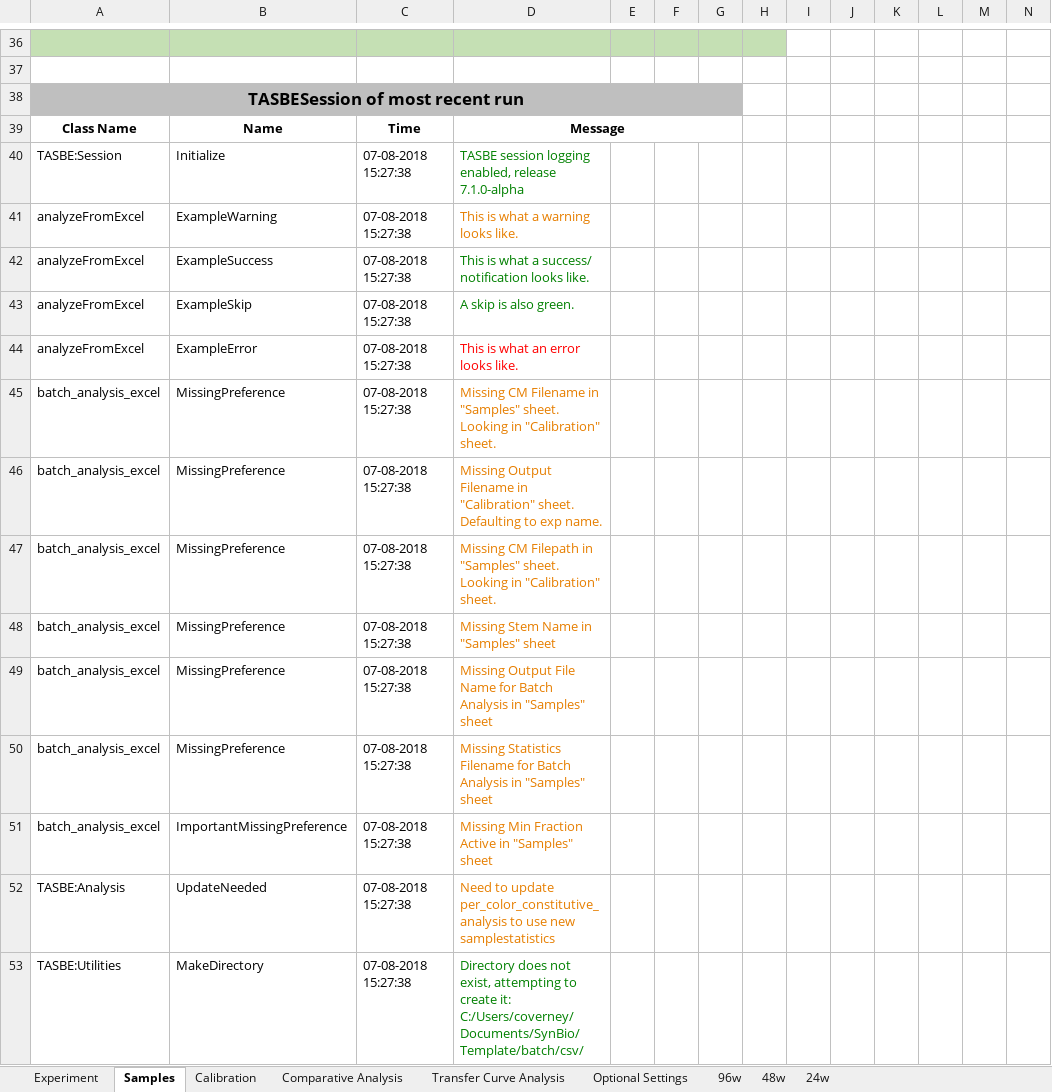
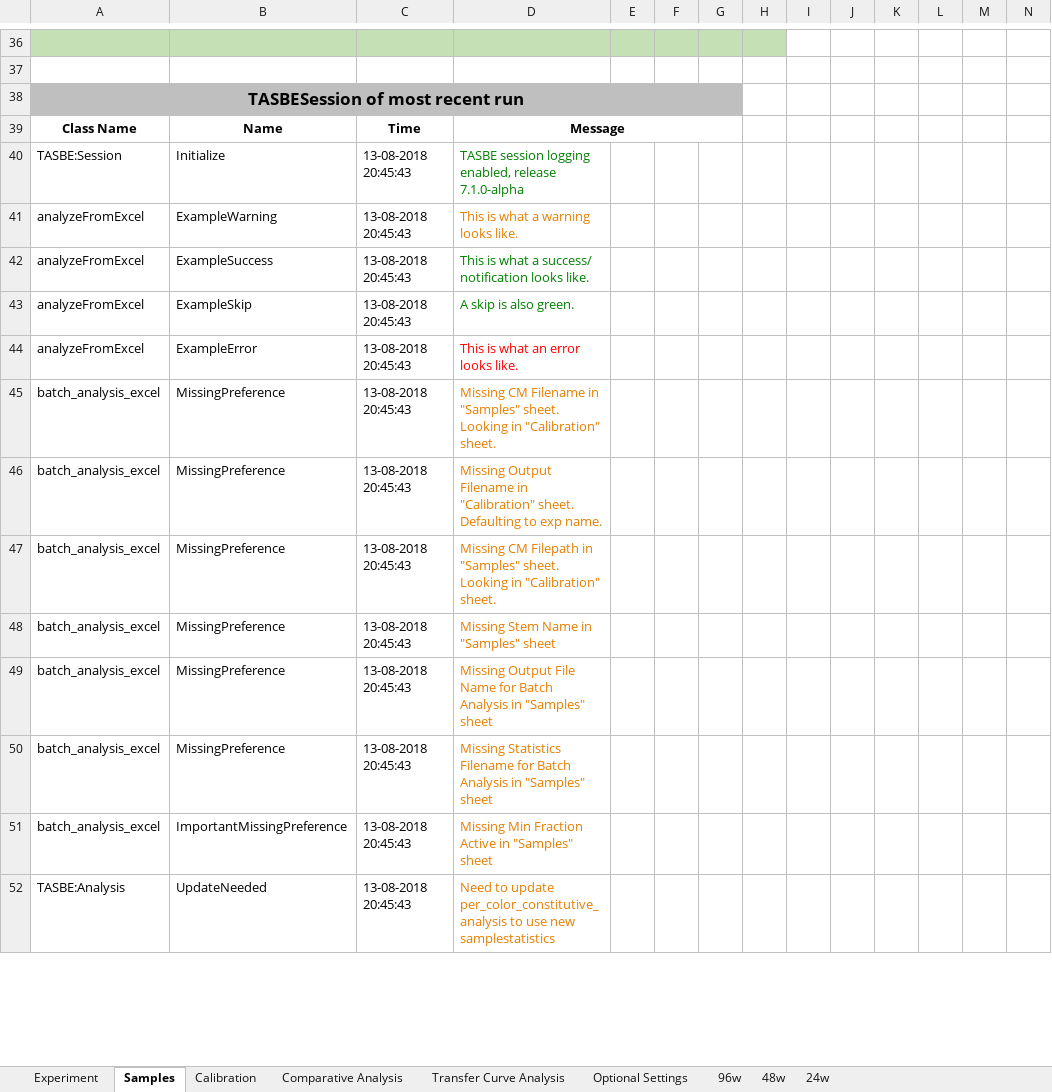
Before and after one commit to LivingComputingProject/TASBEFlowAnalytics-Tutorial, an Excel workbook: batch_template.xlsm, sheet Samples, drawn as a sheet; only a part is shown, gaps mark what is left out; values as stored, in another font and other column widths than the file's, no borders; charts and pictures not drawn; rows hold the shown columns only; the diff covers the shown part only; the diff names each change by its address in the sheet, - before the commit and + after, or states it on an @@ line.

Commit message:
Updated template with multithreading features
Documented VBA code and implemented progress bar and cancel buttons.

```diff
--- a/batch_template.xlsm (sheet Samples)
+++ b/batch_template.xlsm (sheet Samples)
-C40:C52: 07-08-2018 15:27:38
+C40:C52: 13-08-2018 20:45:43
-row 53: TASBE:Utilities | MakeDirectory | 07-08-2018 15:27:38 | Directory does not exist, attempting to create it: C:/Users/coverney/Documents/SynBio/Template/batch/csv/
```
Also changed, not shown: 2 removed rows, 36 edited cells, cell formats and merged cells elsewhere in this sheet, sheet Comparative Analysis, sheet Transfer Curve Analysis, sheet Calibration, charts or pictures.
